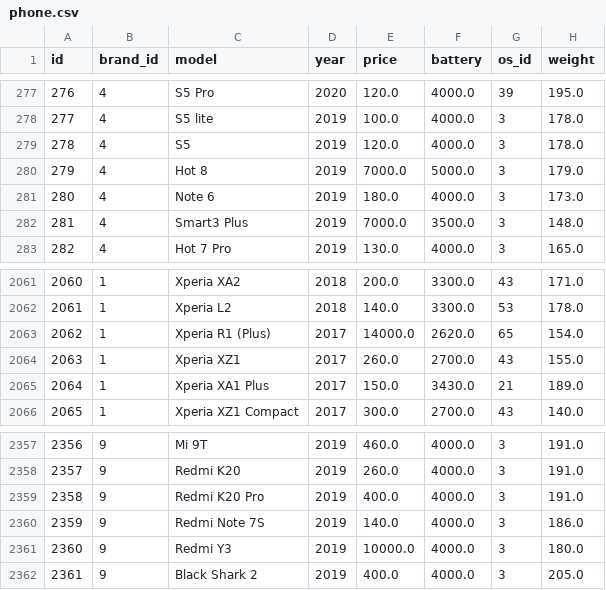
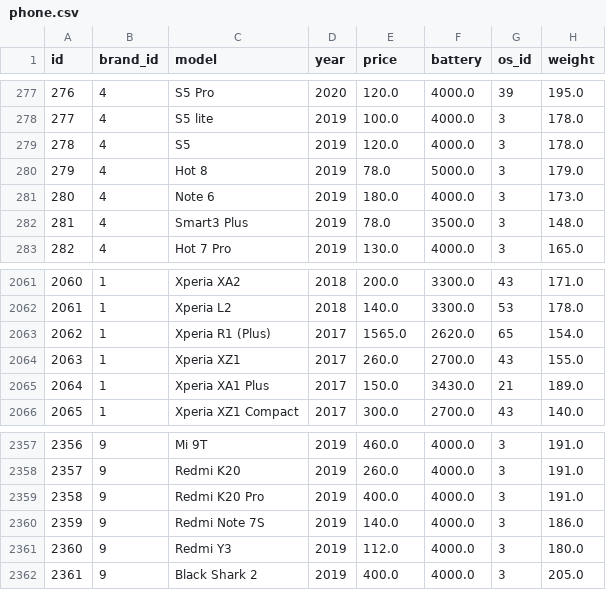
Before and after one commit to sinaaasghari/mobile-land, a CSV file: DB/db_datas/phone.csv, drawn as a sheet; only a part is shown, gaps mark what is left out; the diff names each change by its address in the sheet, - before the commit and + after, or states it on an @@ line.

Commit message:
Update phone.csv

```diff
--- a/DB/db_datas/phone.csv
+++ b/DB/db_datas/phone.csv
-E280 (price): 7000.0
+E280 (price): 78.0
-E282 (price): 7000.0
+E282 (price): 78.0
-E2063 (price): 14000.0
+E2063 (price): 1565.0
-E2361 (price): 10000.0
+E2361 (price): 112.0
```
